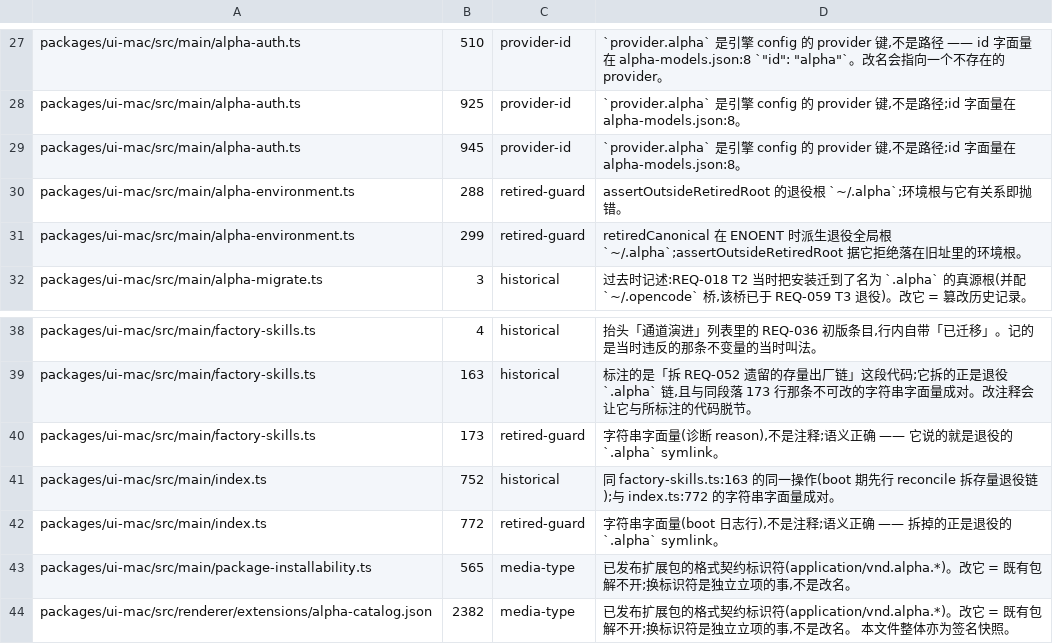
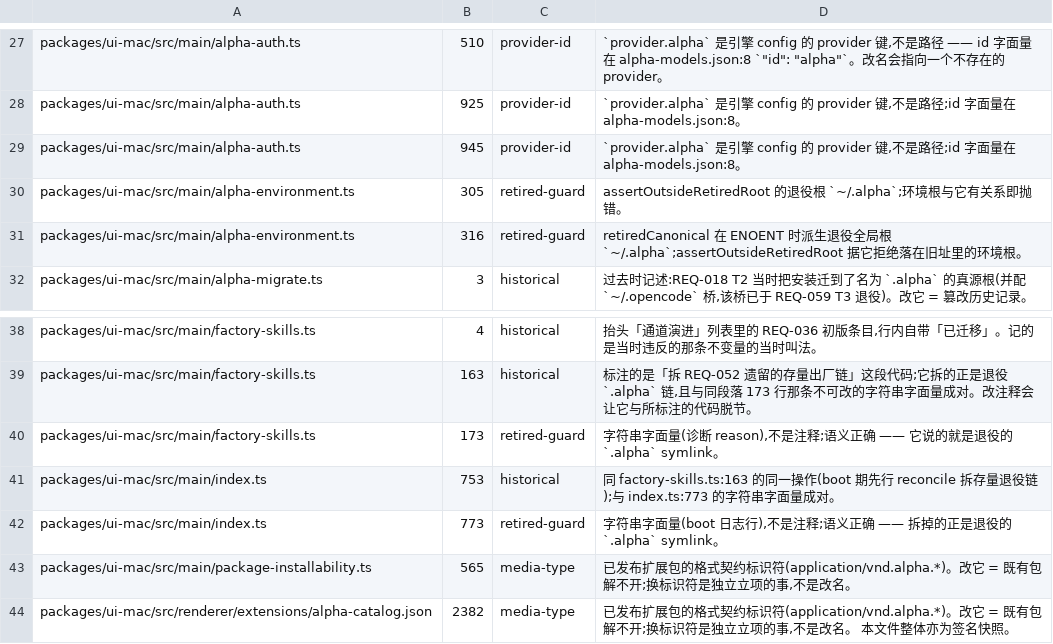
Before and after one commit to jinjunnn/alpha-code, a TSV file: scripts/alpha-path-residue.tsv, drawn as a sheet; only a part is shown, gaps mark what is left out.

```diff
--- a/scripts/alpha-path-residue.tsv
+++ b/scripts/alpha-path-residue.tsv
@@ -29,4 +29,4 @@ packages/ui-mac/src/main/alpha-auth.ts	925	provider-id	`provider.alpha` 是引
 packages/ui-mac/src/main/alpha-auth.ts	945	provider-id	`provider.alpha` 是引擎 config 的 provider 键,不是路径;id 字面量在 alpha-models.json:8。
-packages/ui-mac/src/main/alpha-environment.ts	288	retired-guard	assertOutsideRetiredRoot 的退役根 `~/.alpha`;环境根与它有关系即抛错。
-packages/ui-mac/src/main/alpha-environment.ts	299	retired-guard	retiredCanonical 在 ENOENT 时派生退役全局根 `~/.alpha`;assertOutsideRetiredRoot 据它拒绝落在旧址里的环境根。
+packages/ui-mac/src/main/alpha-environment.ts	305	retired-guard	assertOutsideRetiredRoot 的退役根 `~/.alpha`;环境根与它有关系即抛错。
+packages/ui-mac/src/main/alpha-environment.ts	316	retired-guard	retiredCanonical 在 ENOENT 时派生退役全局根 `~/.alpha`;assertOutsideRetiredRoot 据它拒绝落在旧址里的环境根。
 packages/ui-mac/src/main/alpha-migrate.ts	3	historical	过去时记述:REQ-018 T2 当时把安装迁到了名为 `.alpha` 的真源根(并配 `~/.opencode` 桥,该桥已于 REQ-059 T3 退役)。改它 = 篡改历史记录。
@@ -40,4 +40,4 @@ packages/ui-mac/src/main/factory-skills.ts	163	historical	标注的是「拆 REQ
 packages/ui-mac/src/main/factory-skills.ts	173	retired-guard	字符串字面量(诊断 reason),不是注释;语义正确 —— 它说的就是退役的 `.alpha` symlink。
-packages/ui-mac/src/main/index.ts	752	historical	同 factory-skills.ts:163 的同一操作(boot 期先行 reconcile 拆存量退役链);与 index.ts:772 的字符串字面量成对。
-packages/ui-mac/src/main/index.ts	772	retired-guard	字符串字面量(boot 日志行),不是注释;语义正确 —— 拆掉的正是退役的 `.alpha` symlink。
+packages/ui-mac/src/main/index.ts	753	historical	同 factory-skills.ts:163 的同一操作(boot 期先行 reconcile 拆存量退役链);与 index.ts:773 的字符串字面量成对。
+packages/ui-mac/src/main/index.ts	773	retired-guard	字符串字面量(boot 日志行),不是注释;语义正确 —— 拆掉的正是退役的 `.alpha` symlink。
 packages/ui-mac/src/main/package-installability.ts	565	media-type	已发布扩展包的格式契约标识符(application/vnd.alpha.*)。改它 = 既有包解不开;换标识符是独立立项的事,不是改名。
```
Also changed, not shown: 8 other files.
